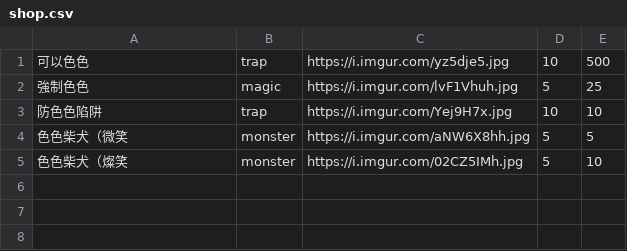
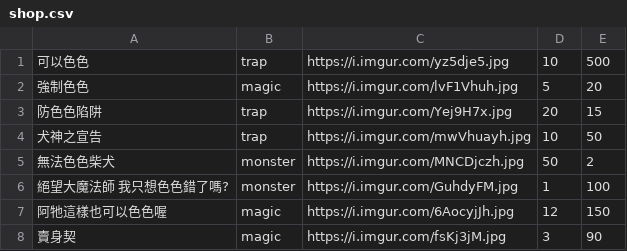
Before and after one commit to freefrit/AOOP_DogeShop, a CSV file: src/shop.csv, drawn as a sheet.

Commit message:
add shop window & debug

```diff
--- a/src/shop.csv
+++ b/src/shop.csv
@@ -1,5 +1,8 @@
 可以色色,trap,https://i.imgur.com/yz5dje5.jpg,10,500
-強制色色,magic,https://i.imgur.com/lvF1Vhuh.jpg,5,25
-防色色陷阱,trap,https://i.imgur.com/Yej9H7x.jpg,10,10
-色色柴犬（微笑,monster,https://i.imgur.com/aNW6X8hh.jpg,5,5
-色色柴犬（燦笑,monster,https://i.imgur.com/02CZ5IMh.jpg,5,10
+強制色色,magic,https://i.imgur.com/lvF1Vhuh.jpg,5,20
+防色色陷阱,trap,https://i.imgur.com/Yej9H7x.jpg,20,15
+犬神之宣告,trap,https://i.imgur.com/mwVhuayh.jpg,10,50
+無法色色柴犬,monster,https://i.imgur.com/MNCDjczh.jpg,50,2
+絕望大魔法師 我只想色色錯了嗎?,monster,https://i.imgur.com/GuhdyFM.jpg,1,100
+阿牠這樣也可以色色喔,magic,https://i.imgur.com/6AocyjJh.jpg,12,150
+賣身契,magic,https://i.imgur.com/fsKj3jM.jpg,3,90
```
Also changed, not shown: 18 other files.
